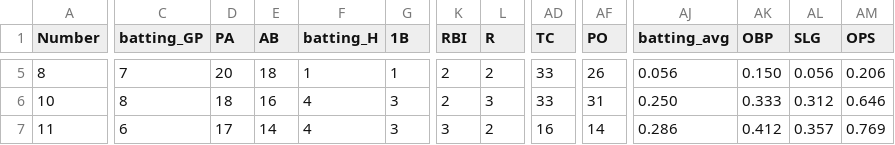
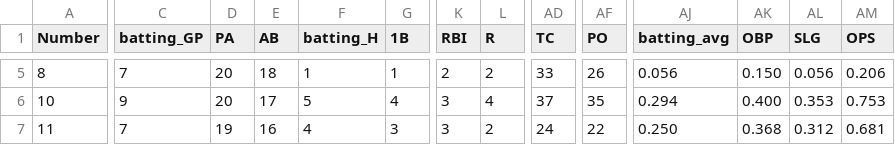
Before and after one commit to jackpuncochar/hamelhawks, a CSV file: cleaned_stats_2025.csv, drawn as a sheet; only a part is shown, gaps mark what is left out; the diff covers the shown part only; the diff names each change by its address in the sheet, - before the commit and + after, or states it on an @@ line.

```diff
--- a/cleaned_stats_2025.csv
+++ b/cleaned_stats_2025.csv
-C6 (batting_GP): 8
+C6 (batting_GP): 9
-D6 (PA): 18
+D6 (PA): 20
-E6 (AB): 16
+E6 (AB): 17
-F6 (batting_H): 4
+F6 (batting_H): 5
-G6 (1B): 3
+G6 (1B): 4
-K6 (RBI): 2
+K6 (RBI): 3
-L6 (R): 3
+L6 (R): 4
-AD6 (TC): 33
+AD6 (TC): 37
-AF6 (PO): 31
+AF6 (PO): 35
-AJ6 (batting_avg): 0.250
+AJ6 (batting_avg): 0.294
-AK6 (OBP): 0.333
+AK6 (OBP): 0.400
-AL6 (SLG): 0.312
+AL6 (SLG): 0.353
-AM6 (OPS): 0.646
+AM6 (OPS): 0.753
-C7 (batting_GP): 6
+C7 (batting_GP): 7
-D7 (PA): 17
+D7 (PA): 19
-E7 (AB): 14
+E7 (AB): 16
-AD7 (TC): 16
+AD7 (TC): 24
-AF7 (PO): 14
+AF7 (PO): 22
-AJ7 (batting_avg): 0.286
+AJ7 (batting_avg): 0.250
-AK7 (OBP): 0.412
+AK7 (OBP): 0.368
-AL7 (SLG): 0.357
+AL7 (SLG): 0.312
-AM7 (OPS): 0.769
+AM7 (OPS): 0.681
```
Also changed, not shown: 163 edited cells elsewhere in this file, 1 other file.
